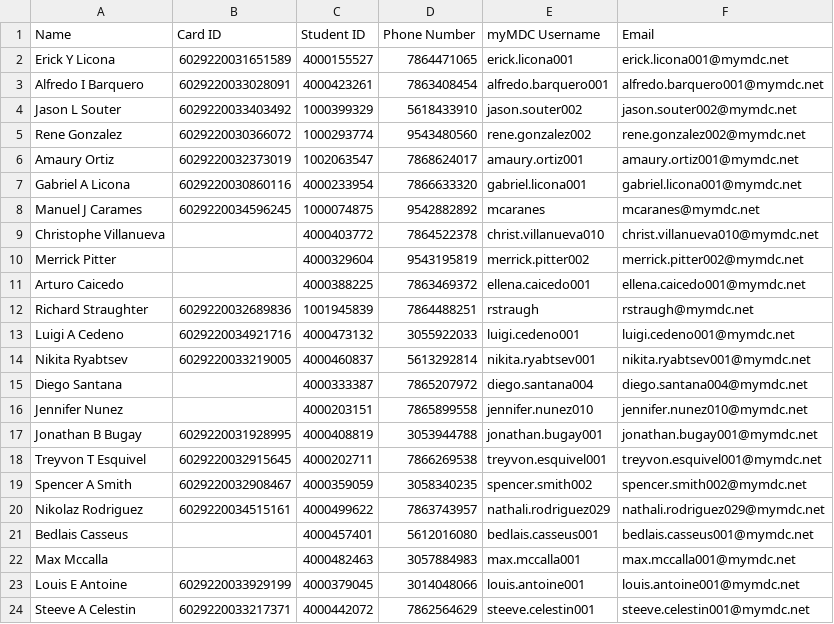
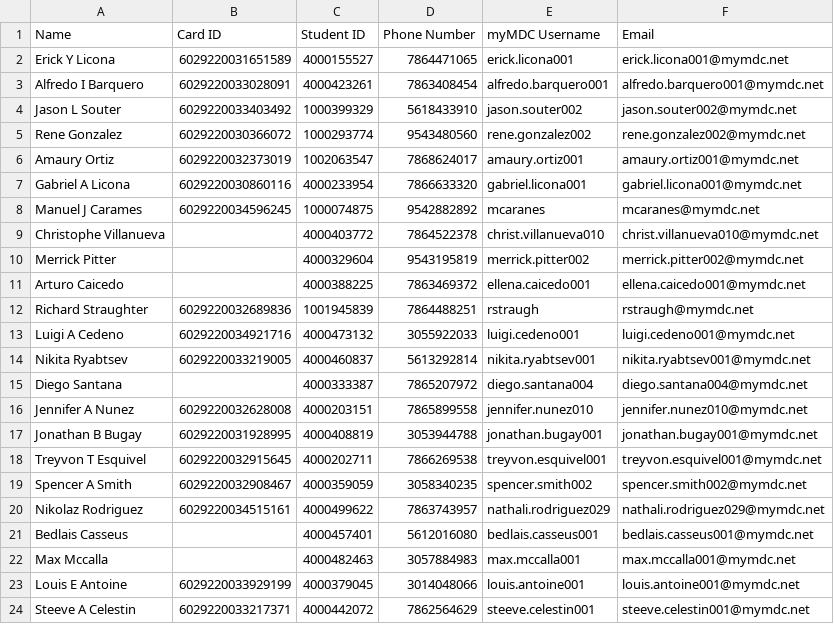
Before and after one commit to G33k-star/smart-id-verification-system, a CSV file: data/students/database.csv, drawn as a sheet.

Commit message:
Backup data 2026-04-23 15:00:02 UTC

```diff
--- a/data/students/database.csv
+++ b/data/students/database.csv
@@ -15,3 +15,3 @@ Nikita Ryabtsev,6029220033219005,4000460837,5613292814,nikita.ryabtsev001,nikita
 Diego Santana,,4000333387,7865207972,diego.santana004,diego.santana004@mymdc.net
-Jennifer Nunez,,4000203151,7865899558,jennifer.nunez010,jennifer.nunez010@mymdc.net
+Jennifer A Nunez,6029220032628008,4000203151,7865899558,jennifer.nunez010,jennifer.nunez010@mymdc.net
 Jonathan B Bugay,6029220031928995,4000408819,3053944788,jonathan.bugay001,jonathan.bugay001@mymdc.net
```
Also changed, not shown: 7 other files.
